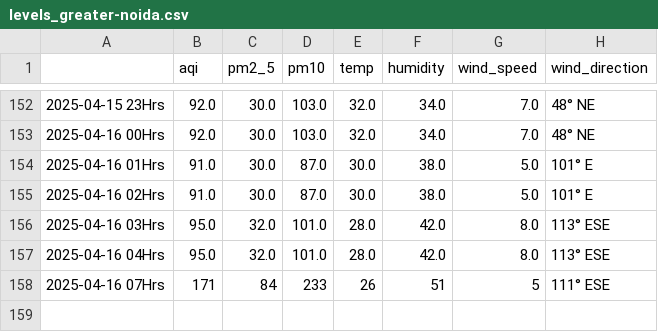
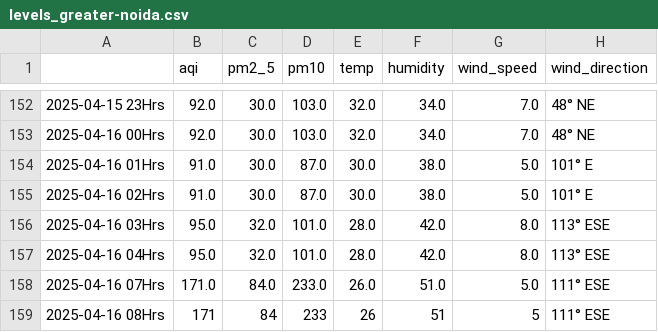
Before and after one commit to Prashant-Sharma-2056/Pollution-Tracker, a CSV file: levels_greater-noida.csv, drawn as a sheet; only a part is shown, gaps mark what is left out.

```diff
--- a/levels_greater-noida.csv
+++ b/levels_greater-noida.csv
@@ -157,2 +157,3 @@
 2025-04-16 04Hrs,95.0,32.0,101.0,28.0,42.0,8.0,113° ESE
-2025-04-16 07Hrs,171,84,233,26,51,5,111° ESE
+2025-04-16 07Hrs,171.0,84.0,233.0,26.0,51.0,5.0,111° ESE
+2025-04-16 08Hrs,171,84,233,26,51,5,111° ESE
```
Also changed, not shown: levels_ghaziabad.csv, levels_hyderabad.csv, 4 other files.
